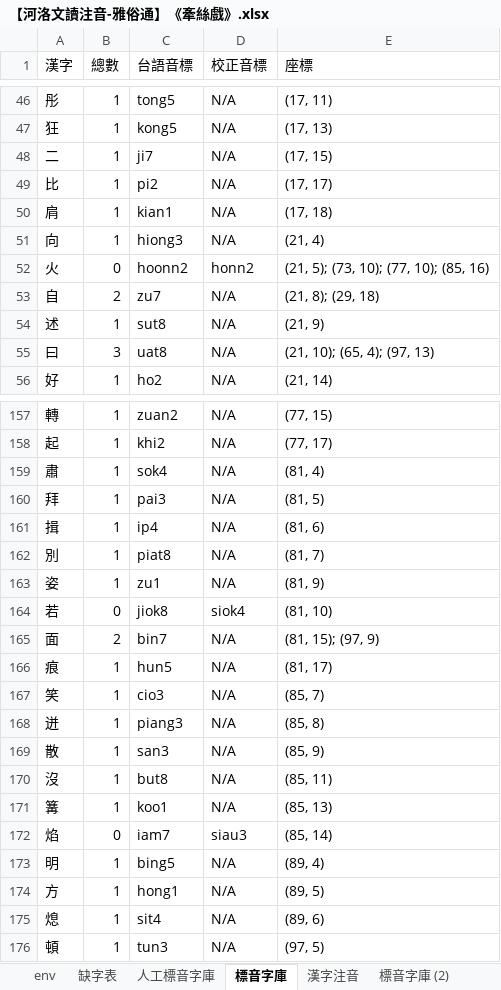
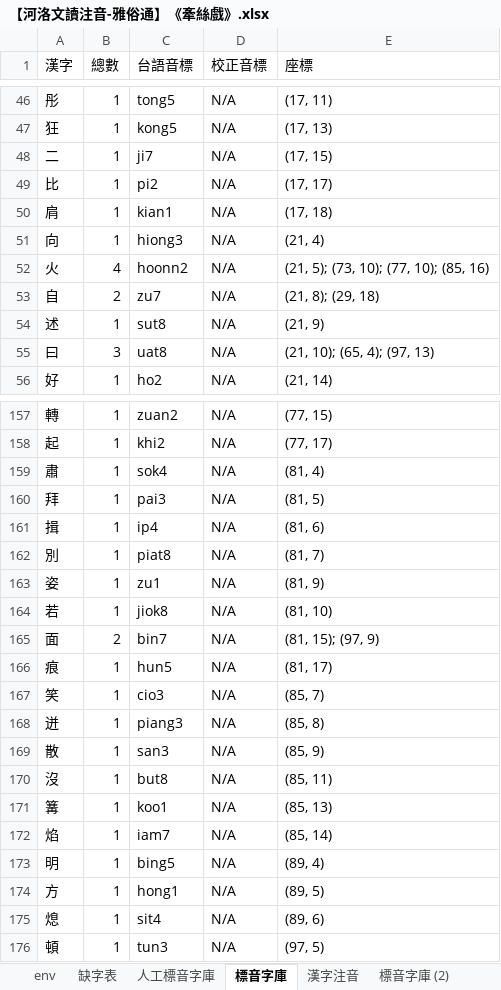
Before and after one commit to AlanJui/Piau-Im, an Excel workbook: output7/【河洛文讀注音-雅俗通】《牽絲戲》.xlsx, sheet 標音字庫, drawn as a sheet; only a part is shown, gaps mark what is left out; values as stored, in another font and other column widths than the file's, no borders; conditional formats not drawn; the diff covers the shown part only; the diff names each change by its address in the sheet, - before the commit and + after, or states it on an @@ line.

Commit message:
更新 a706 作業方式為：若漢字有人工標注之【人工標音】，且該漢字亦在【標音字庫】工作表中有登錄，則將此【人工標音】改填入【校正音標】欄內。

```diff
--- a/output7/【河洛文讀注音-雅俗通】《牽絲戲》.xlsx (sheet 標音字庫)
+++ b/output7/【河洛文讀注音-雅俗通】《牽絲戲》.xlsx (sheet 標音字庫)
-B52 (總數): 0
+B52 (總數): 4
-D52 (校正音標): honn2
+D52 (校正音標): N/A
-B164 (總數): 0
+B164 (總數): 1
-D164 (校正音標): siok4
+D164 (校正音標): N/A
-B172 (總數): 0
+B172 (總數): 1
-D172 (校正音標): siau3
+D172 (校正音標): N/A
```
Also changed, not shown: 5 removed rows and 16 edited cells elsewhere in this sheet, sheet 漢字注音, 3 other files.
